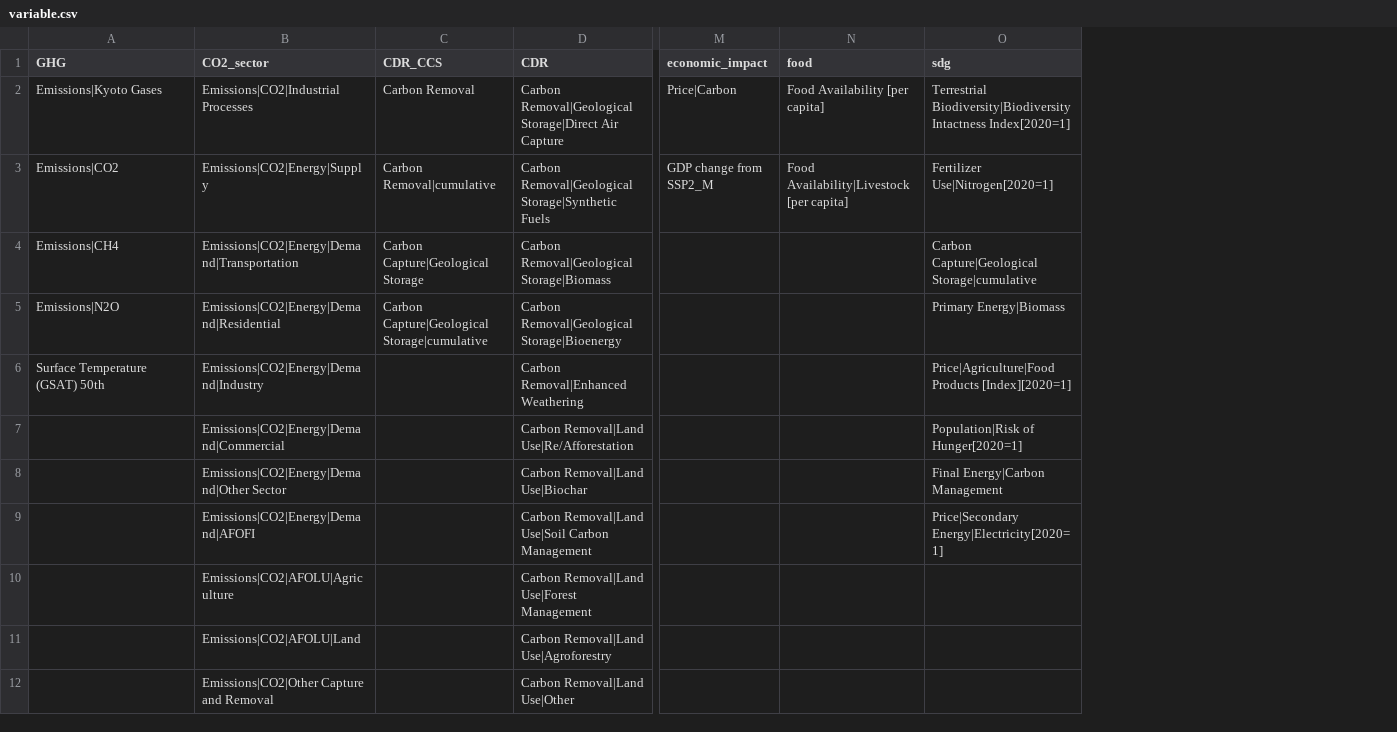
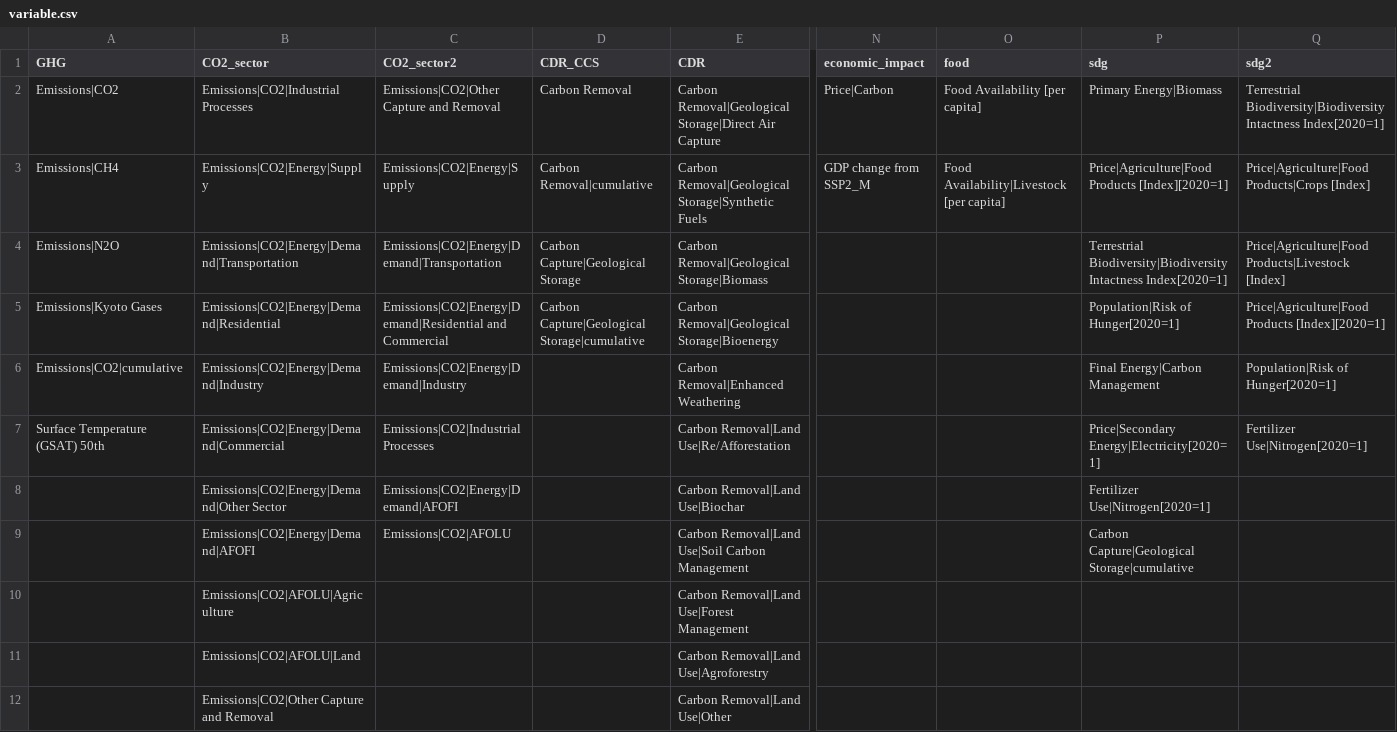
Before and after one commit to ReihoHan/LN_Marker, a CSV file: define/variable.csv, drawn as a sheet; only a part is shown, gaps mark what is left out; addresses are those after the commit; the diff names each change by its address in the sheet, - before the commit and + after, or states it on an @@ line.

```diff
--- a/define/variable.csv
+++ b/define/variable.csv
+column C (CO2_sector2), rows 2-9: Emissions|CO2|Other Capture and Removal | Emissions|CO2|Energy|Supply | Emissions|CO2|Energy|Demand|Transportation | Emissions|CO2|Energy|Demand|Residential and Commercial | Emissions|CO2|Energy|Demand|Industry | Emissions|CO2|Industrial Processes | Emissions|CO2|Energy|Demand|AFOFI | Emissions|CO2|AFOLU
+column Q (sdg2), rows 2-7: Terrestrial Biodiversity|Biodiversity Intactness Index[2020=1] | Price|Agriculture|Food Products|Crops [Index] | Price|Agriculture|Food Products|Livestock [Index] | Price|Agriculture|Food Products [Index][2020=1] | Population|Risk of Hunger[2020=1] | Fertilizer Use|Nitrogen[2020=1]
-A2 (GHG): Emissions|Kyoto Gases
+A2 (GHG): Emissions|CO2
-P2 (sdg): Terrestrial Biodiversity|Biodiversity Intactness Index[2020=1]
+P2 (sdg): Primary Energy|Biomass
-A3 (GHG): Emissions|CO2
+A3 (GHG): Emissions|CH4
-P3 (sdg): Fertilizer Use|Nitrogen[2020=1]
+P3 (sdg): Price|Agriculture|Food Products [Index][2020=1]
-A4 (GHG): Emissions|CH4
+A4 (GHG): Emissions|N2O
-P4 (sdg): Carbon Capture|Geological Storage|cumulative
+P4 (sdg): Terrestrial Biodiversity|Biodiversity Intactness Index[2020=1]
-A5 (GHG): Emissions|N2O
+A5 (GHG): Emissions|Kyoto Gases
-P5 (sdg): Primary Energy|Biomass
+P5 (sdg): Population|Risk of Hunger[2020=1]
-A6 (GHG): Surface Temperature (GSAT) 50th
+A6 (GHG): Emissions|CO2|cumulative
-P6 (sdg): Price|Agriculture|Food Products [Index][2020=1]
+P6 (sdg): Final Energy|Carbon Management
-A7 (GHG): (empty)
+A7 (GHG): Surface Temperature (GSAT) 50th
-P7 (sdg): Population|Risk of Hunger[2020=1]
+P7 (sdg): Price|Secondary Energy|Electricity[2020=1]
-P8 (sdg): Final Energy|Carbon Management
+P8 (sdg): Fertilizer Use|Nitrogen[2020=1]
-P9 (sdg): Price|Secondary Energy|Electricity[2020=1]
+P9 (sdg): Carbon Capture|Geological Storage|cumulative
```
Also changed, not shown: 1 other file.
